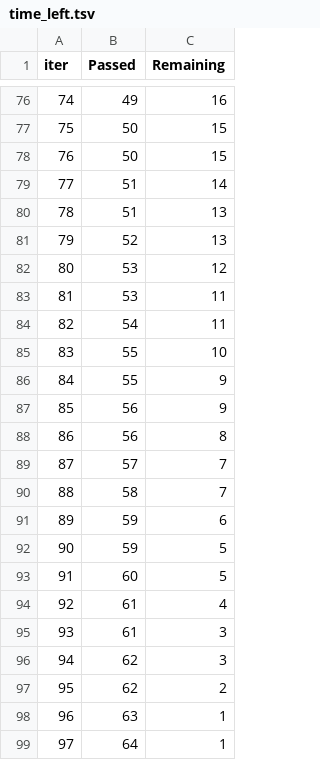
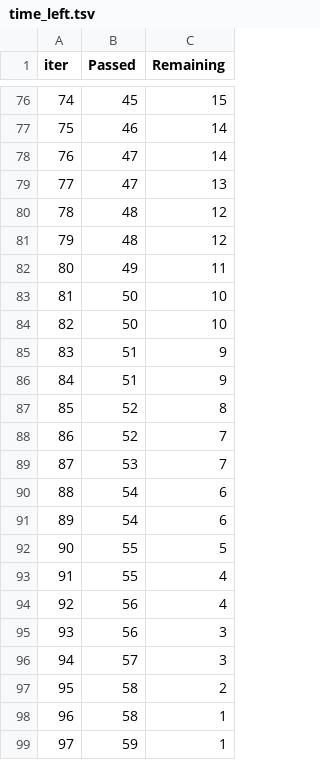
Before and after one commit to Tejas-2408/MLProject, a TSV file: catboost_info/time_left.tsv, drawn as a sheet; only a part is shown, gaps mark what is left out; the diff covers the shown part only.

```diff
--- a/catboost_info/time_left.tsv
+++ b/catboost_info/time_left.tsv
@@ -76,24 +76,24 @@ iter	Passed	Remaining
-74	49	16
-75	50	15
-76	50	15
-77	51	14
-78	51	13
-79	52	13
-80	53	12
-81	53	11
-82	54	11
-83	55	10
-84	55	9
-85	56	9
-86	56	8
-87	57	7
-88	58	7
-89	59	6
-90	59	5
-91	60	5
-92	61	4
-93	61	3
-94	62	3
-95	62	2
-96	63	1
-97	64	1
+74	45	15
+75	46	14
+76	47	14
+77	47	13
+78	48	12
+79	48	12
+80	49	11
+81	50	10
+82	50	10
+83	51	9
+84	51	9
+85	52	8
+86	52	7
+87	53	7
+88	54	6
+89	54	6
+90	55	5
+91	55	4
+92	56	4
+93	56	3
+94	57	3
+95	58	2
+96	58	1
+97	59	1
```
Also changed, not shown: 147 edited cells elsewhere in this file, 8 other files.
